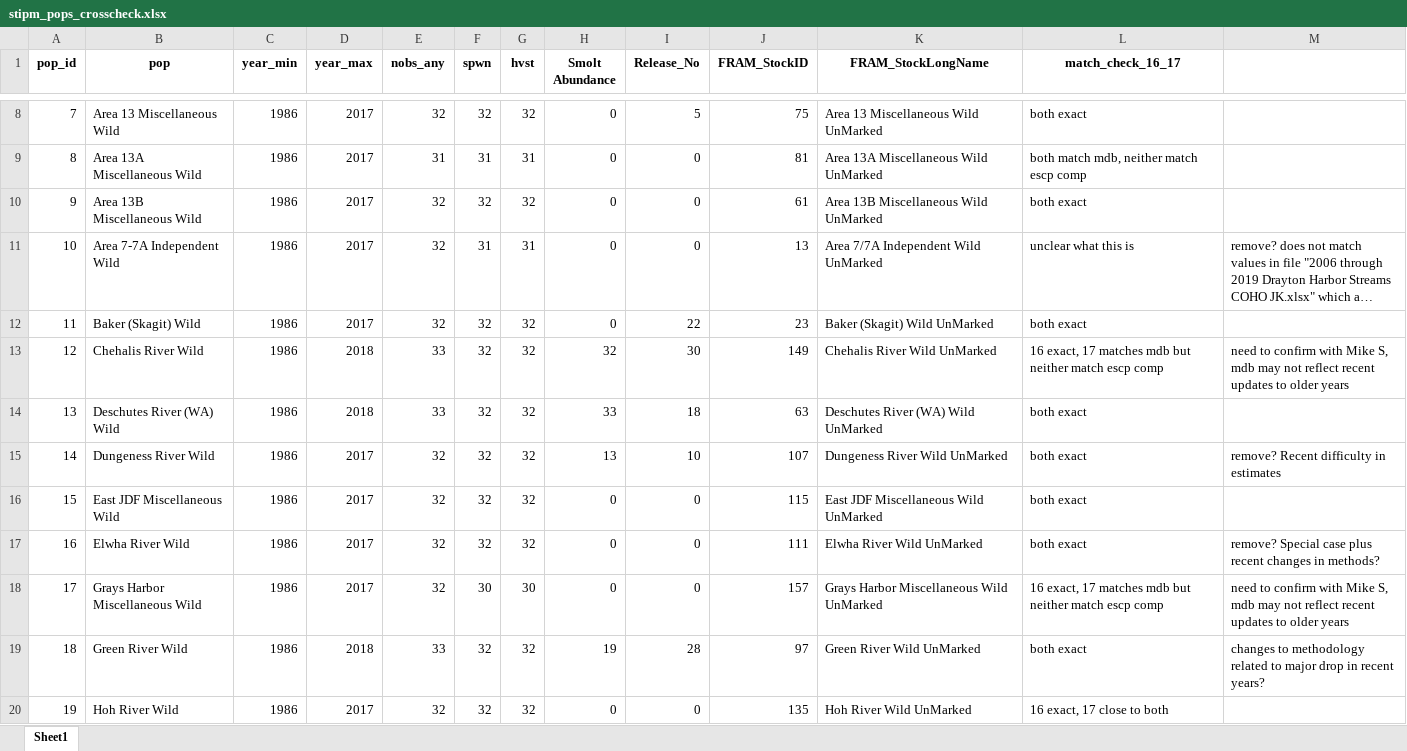
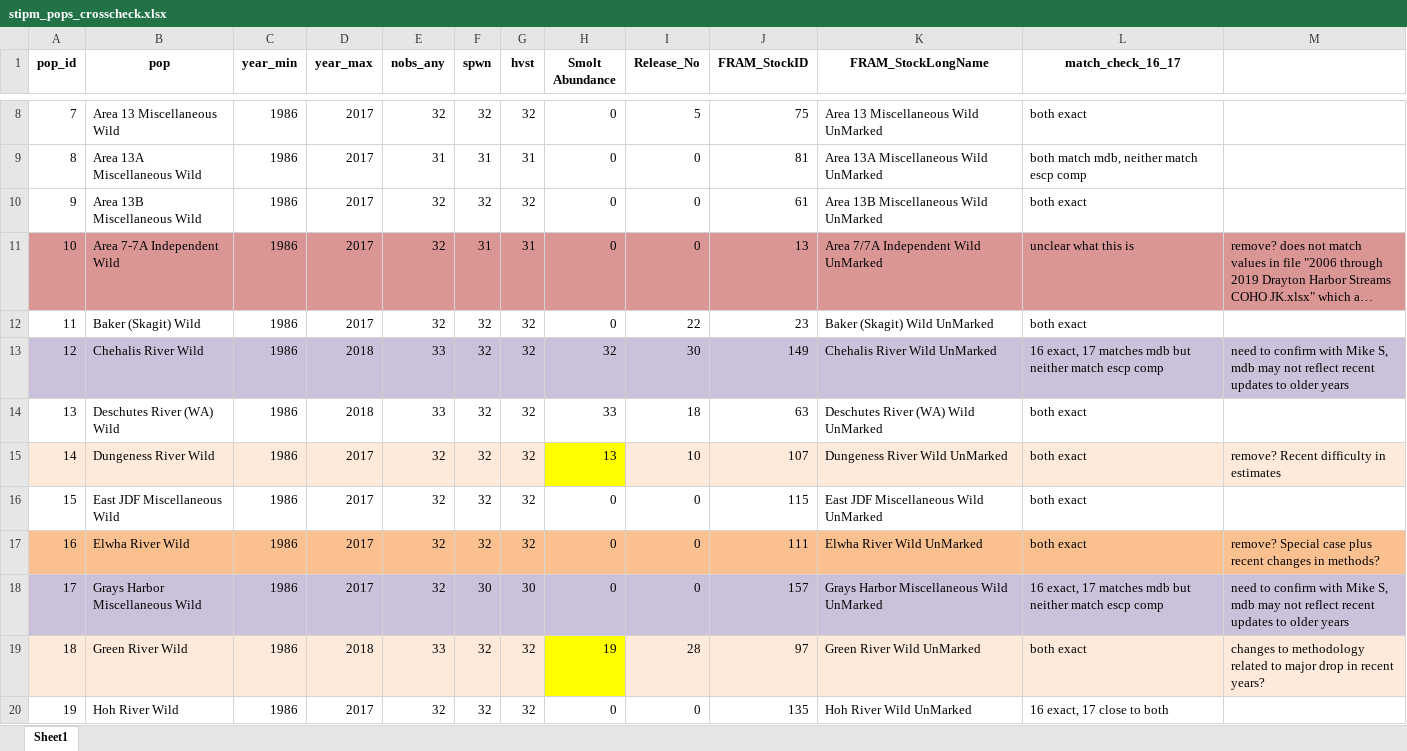
Before and after one commit to wdfw-fp/coho_STIPM, an Excel workbook: stipm_pops_crosscheck.xlsx, sheet Sheet1, drawn as a sheet; only a part is shown, gaps mark what is left out; long unchanged cells end in …; values as stored, in another font and other column widths than the file's, no borders; the diff covers the shown part only; the diff names each change by its address in the sheet, - before the commit and + after, or states it on an @@ line.

```diff
--- a/stipm_pops_crosscheck.xlsx (sheet Sheet1)
+++ b/stipm_pops_crosscheck.xlsx (sheet Sheet1)
-A11:M11 fill: none
+A11:M11 fill: #D99694
-A13:M13 fill: none
+A13:M13 fill: #CCC1DA
-A15:G15 fill: none
+A15:G15 fill: #FDEADA
-H15 fill: none
+H15 fill: #FFFF00
-I15:M15 fill: none
+I15:M15 fill: #FDEADA
-A17:M17 fill: none
+A17:M17 fill: #FAC090
-A18:M18 fill: none
+A18:M18 fill: #CCC1DA
-A19:G19 fill: none
+A19:G19 fill: #FDEADA
-H19 fill: none
+H19 fill: #FFFF00
-I19:M19 fill: none
+I19:M19 fill: #FDEADA
```
Also changed, not shown: cell formats elsewhere in this sheet, 1 other file.
